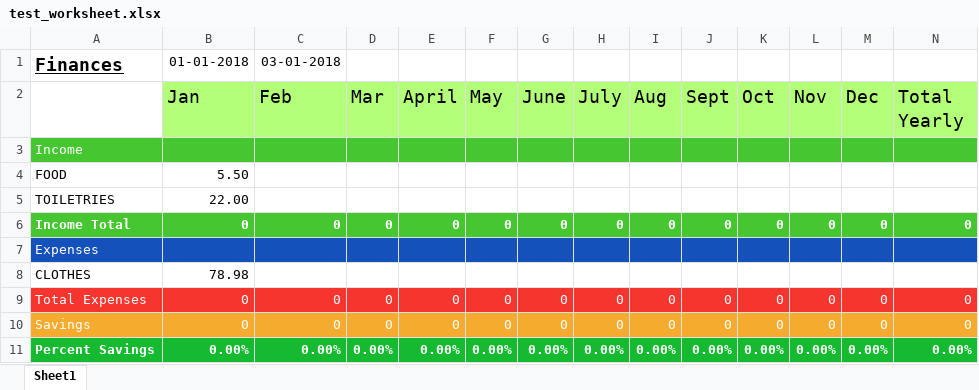
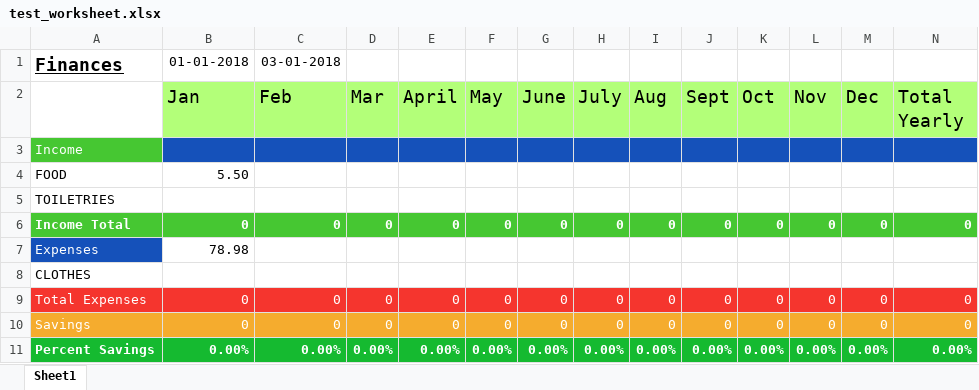
Before and after one commit to Dalyer/Fiscal, an Excel workbook: test_worksheet.xlsx, sheet Sheet1, drawn as a sheet; only a part is shown; values as stored, in another font and other column widths than the file's, no borders; the diff covers the shown part only; the diff names each change by its address in the sheet, - before the commit and + after, or states it on an @@ line.

```diff
--- a/test_worksheet.xlsx (sheet Sheet1)
+++ b/test_worksheet.xlsx (sheet Sheet1)
-B3:N3 fill: #46C732
+B3:N3 fill: #1551BA
-B5 (Jan): 22.00
+B5 (Jan): (empty)
-B7 (Jan): (empty)
+B7 (Jan): 78.98
-B7:N7 fill: #1551BA
+B7:N7 fill: none
-B8 (Jan): 78.98
+B8 (Jan): (empty)
```
Also changed, not shown: cell formats elsewhere in this sheet, formulas that keep their value, 2 other files.
